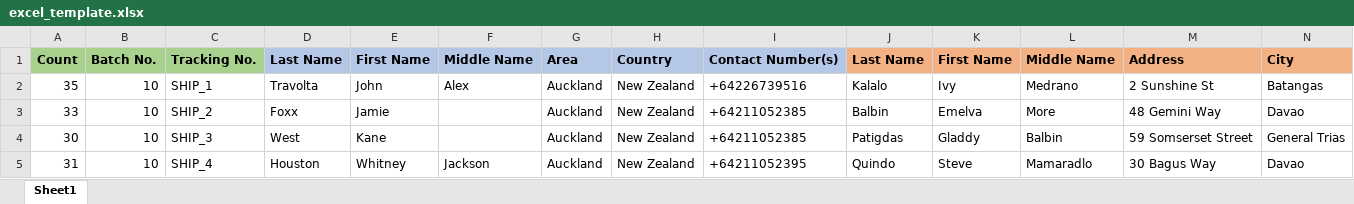
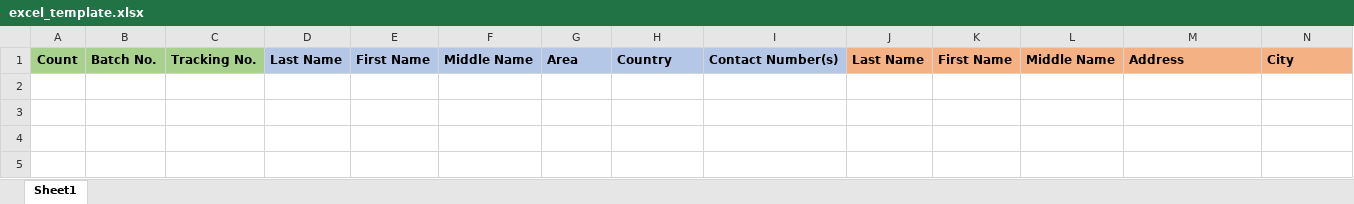
Before and after one commit to stevequindo/Barko, an Excel workbook: docs/excel_template.xlsx, sheet Sheet1, drawn as a sheet; only a part is shown; values as stored, in another font and other column widths than the file's, no borders; rows hold the shown columns only; the diff names each change by its address in the sheet, - before the commit and + after, or states it on an @@ line.

Commit message:
Create new excel template to match DB schema changesg

```diff
--- a/docs/excel_template.xlsx (sheet Sheet1)
+++ b/docs/excel_template.xlsx (sheet Sheet1)
-row 2: 35 | 10 | SHIP_1 | Travolta | John | Alex | Auckland | New Zealand | +64226739516 | Kalalo | Ivy | Medrano | 2 Sunshine St | Batangas
-row 3: 33 | 10 | SHIP_2 | Foxx | Jamie |  | Auckland | New Zealand | +64211052385 | Balbin | Emelva | More | 48 Gemini Way | Davao
-row 4: 30 | 10 | SHIP_3 | West | Kane |  | Auckland | New Zealand | +64211052385 | Patigdas | Gladdy | Balbin | 59 Somserset Street | General Trias
-row 5: 31 | 10 | SHIP_4 | Houston | Whitney | Jackson | Auckland | New Zealand | +64211052395 | Quindo | Steve | Mamaradlo | 30 Bagus Way | Davao
```
